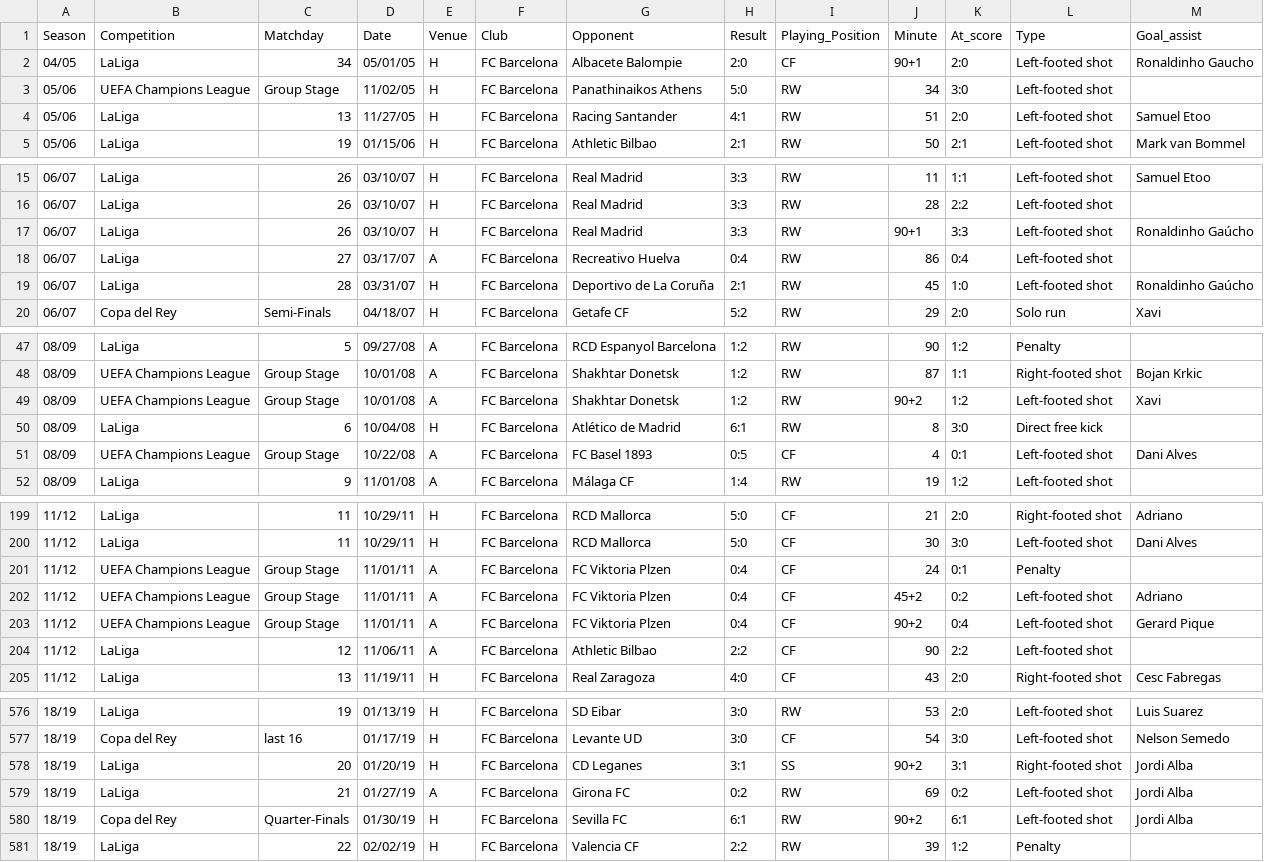
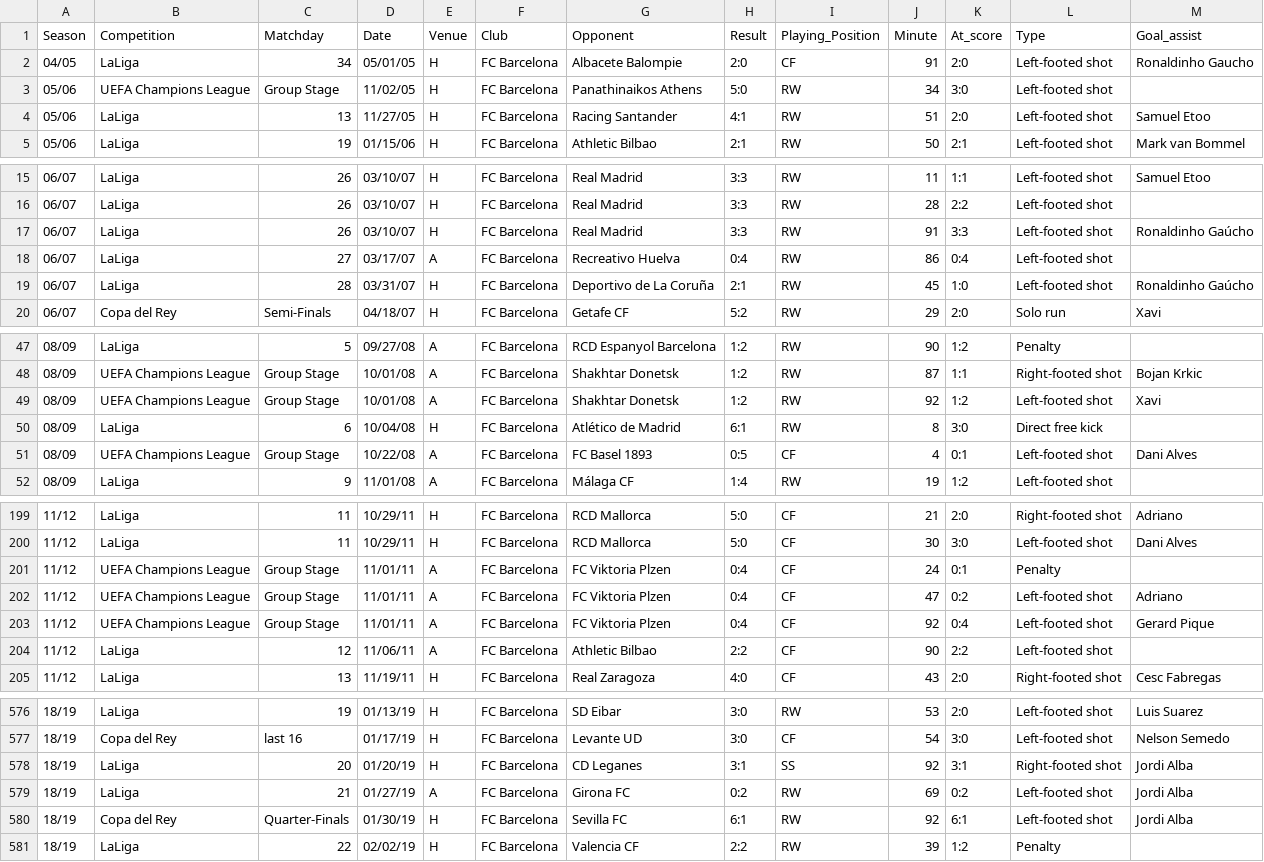
Before and after one commit to FacundoAlvarado9/visualization-master-task, a CSV file: messi_dataset.csv, drawn as a sheet; only a part is shown, gaps mark what is left out; the diff covers the shown part only.

Commit message:
Normalized additional time to normal minutes

```diff
--- a/messi_dataset.csv
+++ b/messi_dataset.csv
@@ -1,3 +1,3 @@
 Season,Competition,Matchday,Date,Venue,Club,Opponent,Result,Playing_Position,Minute,At_score,Type,Goal_assist
-04/05,LaLiga,34,05/01/05,H,FC Barcelona,Albacete Balompie,2:0,CF,90+1,2:0,Left-footed shot,Ronaldinho Gaucho
+04/05,LaLiga,34,05/01/05,H,FC Barcelona,Albacete Balompie,2:0,CF,91,2:0,Left-footed shot,Ronaldinho Gaucho
 05/06,UEFA Champions League,Group Stage,11/02/05,H,FC Barcelona,Panathinaikos Athens,5:0,RW,34,3:0,Left-footed shot,
@@ -16,3 +16,3 @@ Season,Competition,Matchday,Date,Venue,Club,Opponent,Result,Playing_Position,Min
 06/07,LaLiga,26,03/10/07,H,FC Barcelona,Real Madrid,3:3,RW,28,2:2,Left-footed shot,
-06/07,LaLiga,26,03/10/07,H,FC Barcelona,Real Madrid,3:3,RW,90+1,3:3,Left-footed shot,Ronaldinho Gaúcho
+06/07,LaLiga,26,03/10/07,H,FC Barcelona,Real Madrid,3:3,RW,91,3:3,Left-footed shot,Ronaldinho Gaúcho
 06/07,LaLiga,27,03/17/07,A,FC Barcelona,Recreativo Huelva,0:4,RW,86,0:4,Left-footed shot,
@@ -48,3 +48,3 @@ Season,Competition,Matchday,Date,Venue,Club,Opponent,Result,Playing_Position,Min
 08/09,UEFA Champions League,Group Stage,10/01/08,A,FC Barcelona,Shakhtar Donetsk,1:2,RW,87,1:1,Right-footed shot,Bojan Krkic
-08/09,UEFA Champions League,Group Stage,10/01/08,A,FC Barcelona,Shakhtar Donetsk,1:2,RW,90+2,1:2,Left-footed shot,Xavi
+08/09,UEFA Champions League,Group Stage,10/01/08,A,FC Barcelona,Shakhtar Donetsk,1:2,RW,92,1:2,Left-footed shot,Xavi
 08/09,LaLiga,6,10/04/08,H,FC Barcelona,Atlético de Madrid,6:1,RW,8,3:0,Direct free kick,
@@ -201,4 +201,4 @@ Season,Competition,Matchday,Date,Venue,Club,Opponent,Result,Playing_Position,Min
 11/12,UEFA Champions League,Group Stage,11/01/11,A,FC Barcelona,FC Viktoria Plzen,0:4,CF,24,0:1,Penalty,
-11/12,UEFA Champions League,Group Stage,11/01/11,A,FC Barcelona,FC Viktoria Plzen,0:4,CF,45+2,0:2,Left-footed shot,Adriano
-11/12,UEFA Champions League,Group Stage,11/01/11,A,FC Barcelona,FC Viktoria Plzen,0:4,CF,90+2,0:4,Left-footed shot,Gerard Pique
+11/12,UEFA Champions League,Group Stage,11/01/11,A,FC Barcelona,FC Viktoria Plzen,0:4,CF,47,0:2,Left-footed shot,Adriano
+11/12,UEFA Champions League,Group Stage,11/01/11,A,FC Barcelona,FC Viktoria Plzen,0:4,CF,92,0:4,Left-footed shot,Gerard Pique
 11/12,LaLiga,12,11/06/11,A,FC Barcelona,Athletic Bilbao,2:2,CF,90,2:2,Left-footed shot,
@@ -577,5 +577,5 @@ Season,Competition,Matchday,Date,Venue,Club,Opponent,Result,Playing_Position,Min
 18/19,Copa del Rey,last 16,01/17/19,H,FC Barcelona,Levante UD,3:0,CF,54,3:0,Left-footed shot,Nelson Semedo
-18/19,LaLiga,20,01/20/19,H,FC Barcelona,CD Leganes,3:1,SS,90+2,3:1,Right-footed shot,Jordi Alba
+18/19,LaLiga,20,01/20/19,H,FC Barcelona,CD Leganes,3:1,SS,92,3:1,Right-footed shot,Jordi Alba
 18/19,LaLiga,21,01/27/19,A,FC Barcelona,Girona FC,0:2,RW,69,0:2,Left-footed shot,Jordi Alba
-18/19,Copa del Rey,Quarter-Finals,01/30/19,H,FC Barcelona,Sevilla FC,6:1,RW,90+2,6:1,Left-footed shot,Jordi Alba
+18/19,Copa del Rey,Quarter-Finals,01/30/19,H,FC Barcelona,Sevilla FC,6:1,RW,92,6:1,Left-footed shot,Jordi Alba
 18/19,LaLiga,22,02/02/19,H,FC Barcelona,Valencia CF,2:2,RW,39,1:2,Penalty,
```
Also changed, not shown: 27 edited cells elsewhere in this file.
